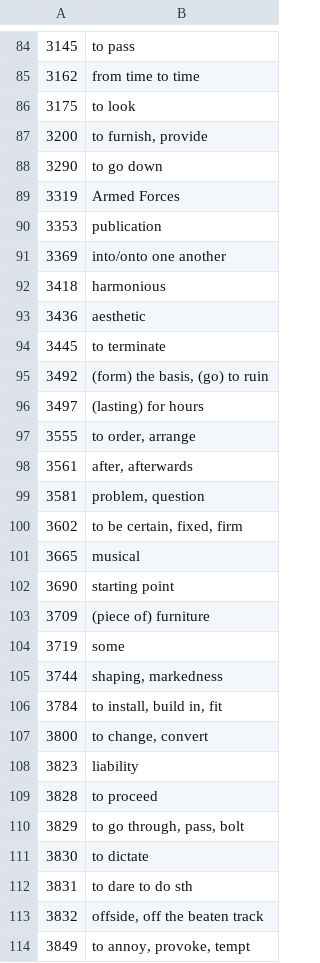
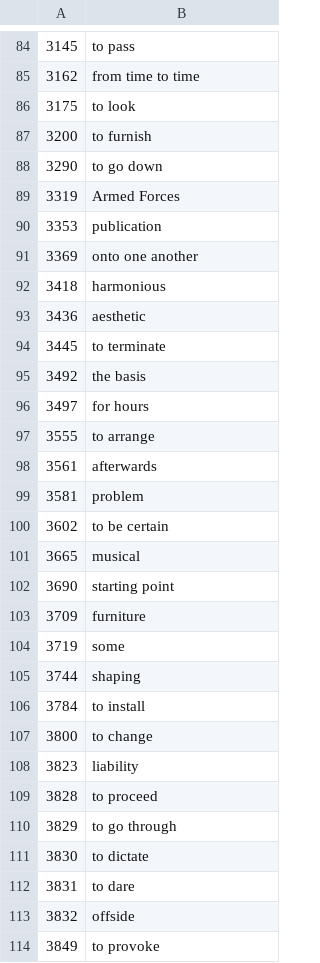
Before and after one commit to deemp/anki-decks, a CSV file: sentences/frequency/de/data/processed/bad-meanings-en.csv, drawn as a sheet; only a part is shown, gaps mark what is left out; the diff covers the shown part only.

```diff
--- a/sentences/frequency/de/data/processed/bad-meanings-en.csv
+++ b/sentences/frequency/de/data/processed/bad-meanings-en.csv
@@ -86,3 +86,3 @@
 3175|to look
-3200|to furnish, provide
+3200|to furnish
 3290|to go down
@@ -90,3 +90,3 @@
 3353|publication
-3369|into/onto one another
+3369|onto one another
 3418|harmonious
@@ -94,21 +94,21 @@
 3445|to terminate
-3492|(form) the basis, (go) to ruin
-3497|(lasting) for hours
-3555|to order, arrange
-3561|after, afterwards
-3581|problem, question
-3602|to be certain, fixed, firm
+3492|the basis
+3497|for hours
+3555|to arrange
+3561|afterwards
+3581|problem
+3602|to be certain
 3665|musical
 3690|starting point
-3709|(piece of) furniture
+3709|furniture
 3719|some
-3744|shaping, markedness
-3784|to install, build in, fit
-3800|to change, convert
+3744|shaping
+3784|to install
+3800|to change
 3823|liability
 3828|to proceed
-3829|to go through, pass, bolt
+3829|to go through
 3830|to dictate
-3831|to dare to do sth
-3832|offside, off the beaten track
-3849|to annoy, provoke, tempt
+3831|to dare
+3832|offside
+3849|to provoke
```
Also changed, not shown: 87 edited cells elsewhere in this file.
